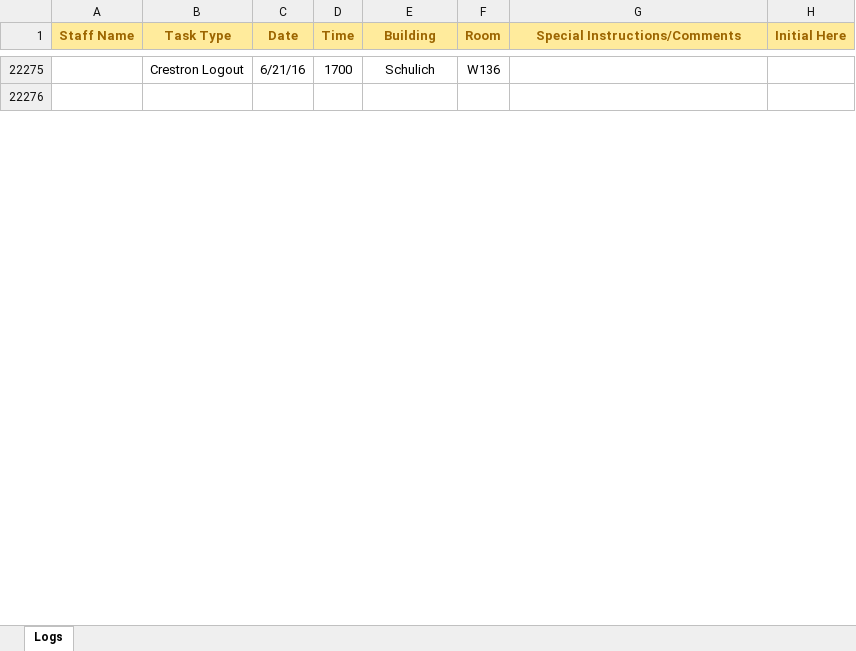
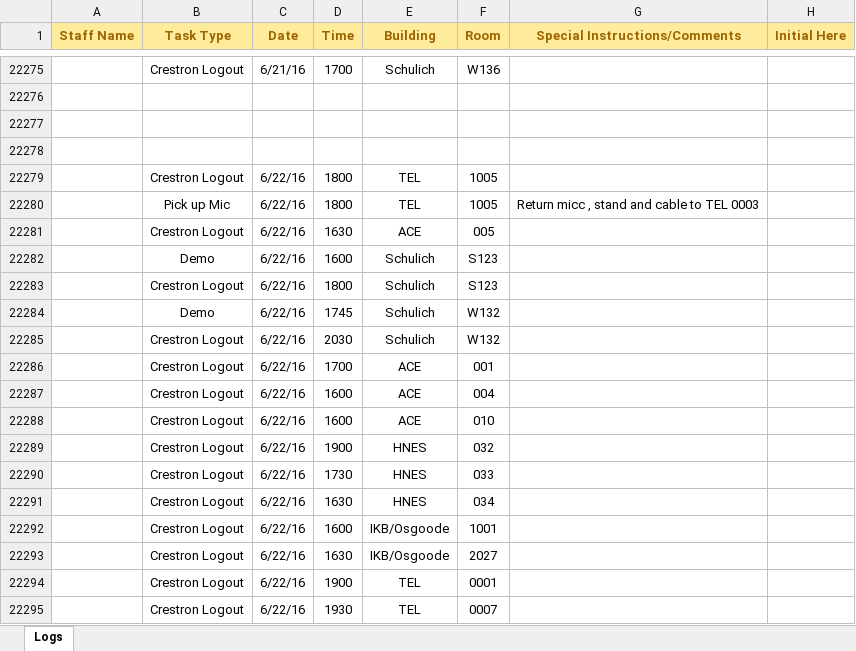
Before and after one commit to jhanperera/ClassOpsLogCreator, an Excel workbook: Raul's Log.xlsx, sheet Logs, drawn as a sheet; only a part is shown, gaps mark what is left out; values as stored, in another font and other column widths than the file's, no borders; the diff covers the shown part only; the diff names each change by its address in the sheet, - before the commit and + after, or states it on an @@ line.

Commit message:
MasterLogout Fixed and working.

```diff
--- a/Raul's Log.xlsx (sheet Logs)
+++ b/Raul's Log.xlsx (sheet Logs)
+row 22277: (empty)
+row 22278: (empty)
+row 22279:  | Crestron Logout | 6/22/16 | 1800 | TEL | 1005
+row 22280:  | Pick up Mic | 6/22/16 | 1800 | TEL | 1005 | Return micc , stand and cable to TEL 0003
+row 22281:  | Crestron Logout | 6/22/16 | 1630 | ACE | 005
+row 22282:  | Demo | 6/22/16 | 1600 | Schulich | S123
+row 22283:  | Crestron Logout | 6/22/16 | 1800 | Schulich | S123
+row 22284:  | Demo | 6/22/16 | 1745 | Schulich | W132
+row 22285:  | Crestron Logout | 6/22/16 | 2030 | Schulich | W132
+row 22286:  | Crestron Logout | 6/22/16 | 1700 | ACE | 001
+row 22287:  | Crestron Logout | 6/22/16 | 1600 | ACE | 004
+row 22288:  | Crestron Logout | 6/22/16 | 1600 | ACE | 010
+row 22289:  | Crestron Logout | 6/22/16 | 1900 | HNES | 032
+row 22290:  | Crestron Logout | 6/22/16 | 1730 | HNES | 033
+row 22291:  | Crestron Logout | 6/22/16 | 1630 | HNES | 034
+row 22292:  | Crestron Logout | 6/22/16 | 1600 | IKB/Osgoode | 1001
+row 22293:  | Crestron Logout | 6/22/16 | 1630 | IKB/Osgoode | 2027
+row 22294:  | Crestron Logout | 6/22/16 | 1900 | TEL | 0001
+row 22295:  | Crestron Logout | 6/22/16 | 1930 | TEL | 0007
```
Also changed, not shown: 239 added rows and 4 edited cells elsewhere in this sheet, Derek's Log.xlsx, Jeannine's log.xlsx, 6 other files.
